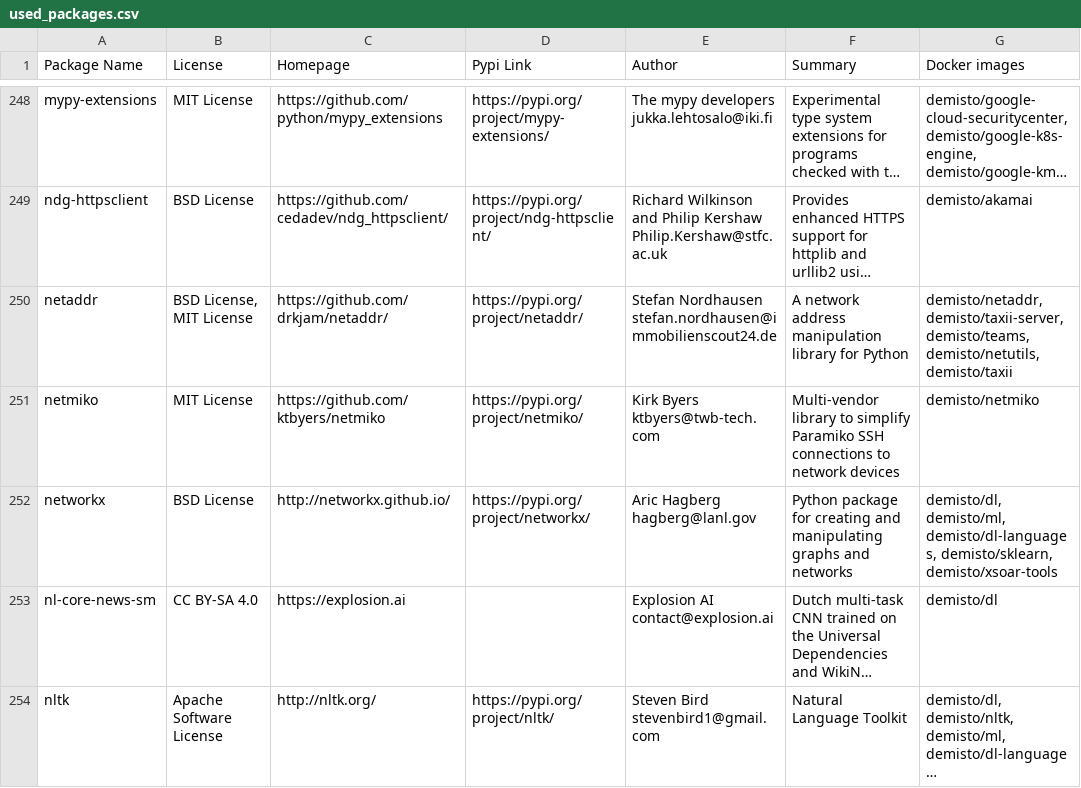
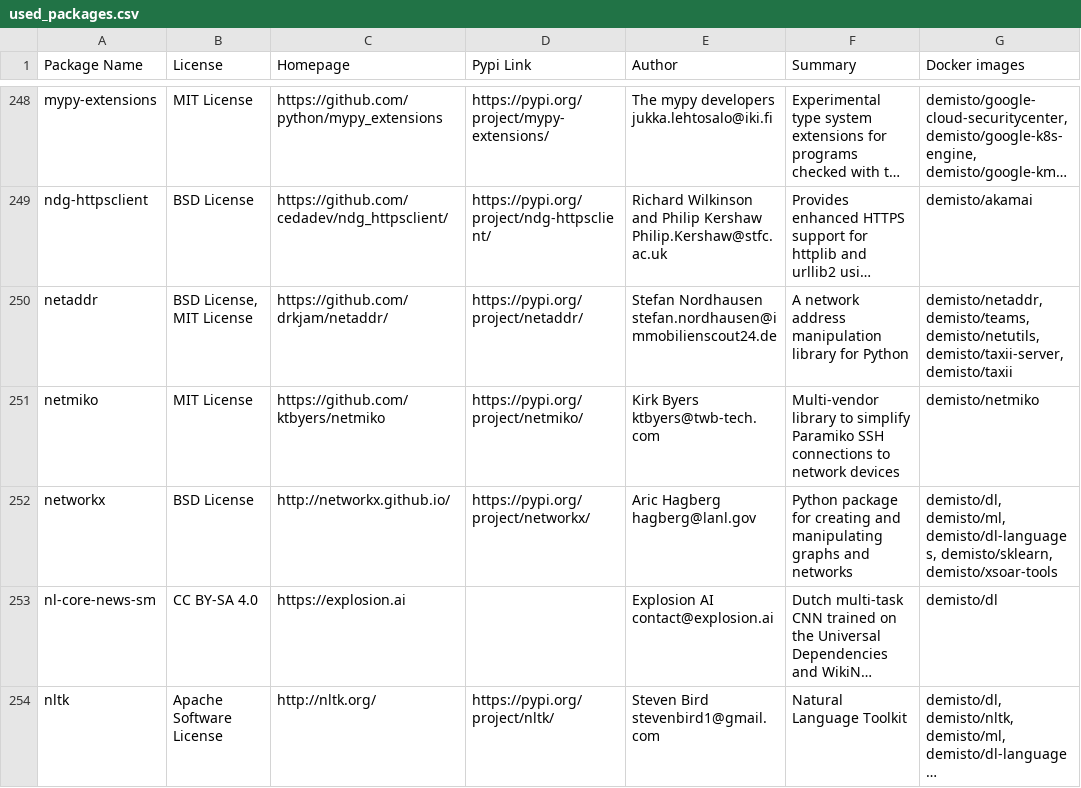
Before and after one commit to upstart-swiss/dockerfiles, a CSV file: used_packages.csv, drawn as a sheet; only a part is shown, gaps mark what is left out; long unchanged cells end in …; the diff covers the shown part only; the diff names each change by its address in the sheet, - before the commit and + after, or states it on an @@ line.

Commit message:
Thu Mar 25 01:11:50 UTC 2021: automatic docker repository update

```diff
--- a/used_packages.csv
+++ b/used_packages.csv
-G250 (Docker images): demisto/netaddr, demisto/taxii-server, demisto/teams, demisto/netutils, demisto/taxii
+G250 (Docker images): demisto/netaddr, demisto/teams, demisto/netutils, demisto/taxii-server, demisto/taxii
```
Also changed, not shown: 50 edited cells elsewhere in this file, 15 other files.
